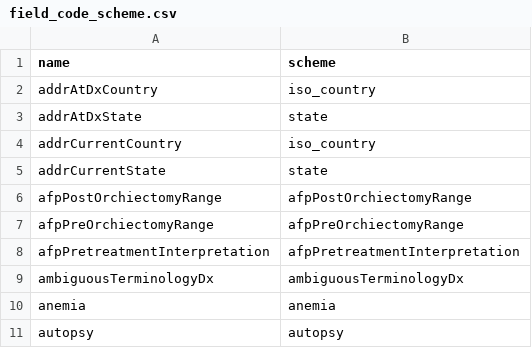
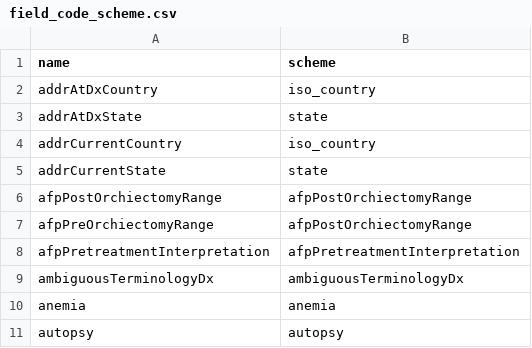
Before and after one commit to WerthPADOH/naaccr, a CSV file: data-raw/field_code_scheme.csv, drawn as a sheet; only a part is shown.

Commit message:
Fixed some cases of missing code scheme files
Also added a test for specified but undefined code/sentinel schemes.

```diff
--- a/data-raw/field_code_scheme.csv
+++ b/data-raw/field_code_scheme.csv
@@ -6,3 +6,3 @@ addrCurrentState,state
 afpPostOrchiectomyRange,afpPostOrchiectomyRange
-afpPreOrchiectomyRange,afpPreOrchiectomyRange
+afpPreOrchiectomyRange,afpPostOrchiectomyRange
 afpPretreatmentInterpretation,afpPretreatmentInterpretation
```
Also changed, not shown: 4 other files.
